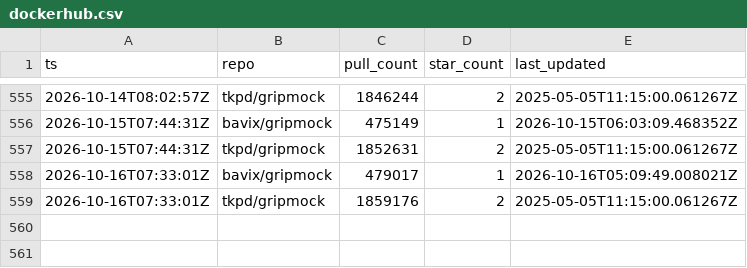
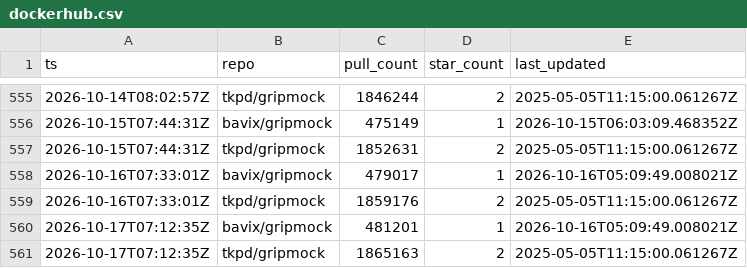
Before and after one commit to bavix/artifact-stats, a CSV file: stats/dockerhub.csv, drawn as a sheet; only a part is shown, gaps mark what is left out; the diff names each change by its address in the sheet, - before the commit and + after, or states it on an @@ line.

Commit message:
chore(stats): update dockerhub stats

```diff
--- a/stats/dockerhub.csv
+++ b/stats/dockerhub.csv
+row 560: 2026-10-17T07:12:35Z | bavix/gripmock | 481201 | 1 | 2026-10-16T05:09:49.008021Z
+row 561: 2026-10-17T07:12:35Z | tkpd/gripmock | 1865163 | 2 | 2025-05-05T11:15:00.061267Z
```
Also changed, not shown: 1 other file.
